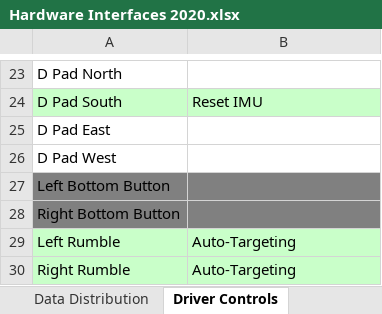
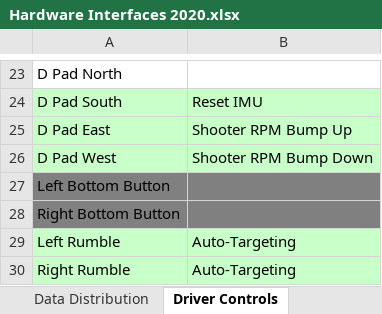
Before and after one commit to secret-city-wildbots/2020-Critical-Documents, an Excel workbook: Hardware Interfaces 2020.xlsx, sheet Driver Controls, drawn as a sheet; only a part is shown, gaps mark what is left out; values as stored, in another font and other column widths than the file's, no borders; the diff names each change by its address in the sheet, - before the commit and + after, or states it on an @@ line.

Commit message:
-Updating driver controls

```diff
--- a/Hardware Interfaces 2020.xlsx (sheet Driver Controls)
+++ b/Hardware Interfaces 2020.xlsx (sheet Driver Controls)
-A25:B26 fill: none
+A25:B26 fill: #C9FFC9
-B25: (empty)
+B25: Shooter RPM Bump Up
-B26: (empty)
+B26: Shooter RPM Bump Down
```
